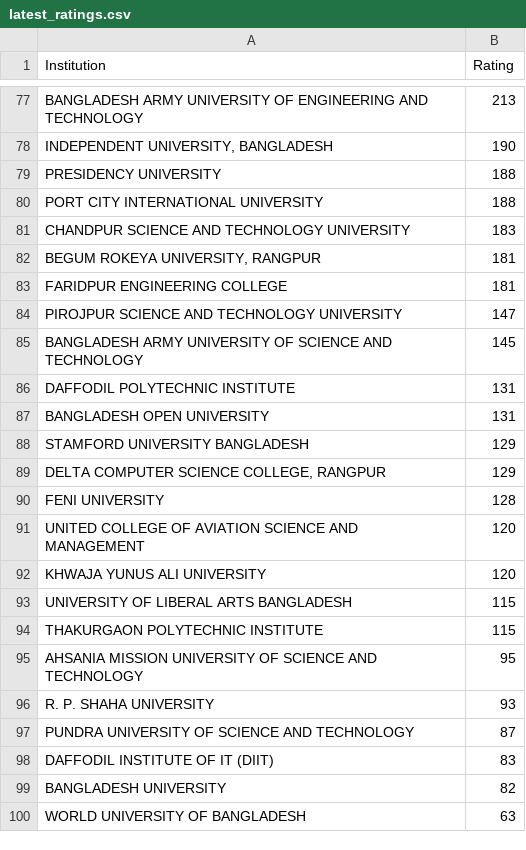
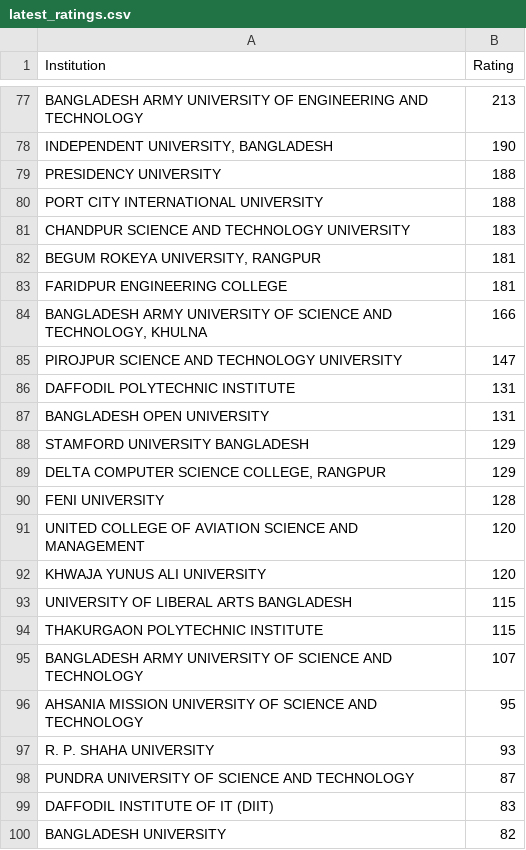
Before and after one commit to ir-rafio/Biscuit-Rating, a CSV file: rating_calculator/output/latest_ratings.csv, drawn as a sheet; only a part is shown, gaps mark what is left out; the shorter side is filled out with more unchanged rows.

```diff
--- a/rating_calculator/output/latest_ratings.csv
+++ b/rating_calculator/output/latest_ratings.csv
@@ -83,4 +83,4 @@ CHANDPUR SCIENCE AND TECHNOLOGY UNIVERSITY,183
 FARIDPUR ENGINEERING COLLEGE,181
+"BANGLADESH ARMY UNIVERSITY OF SCIENCE AND TECHNOLOGY, KHULNA",166
 PIROJPUR SCIENCE AND TECHNOLOGY UNIVERSITY,147
-BANGLADESH ARMY UNIVERSITY OF SCIENCE AND TECHNOLOGY,145
 DAFFODIL POLYTECHNIC INSTITUTE,131
@@ -94,2 +94,3 @@ UNIVERSITY OF LIBERAL ARTS BANGLADESH,115
 THAKURGAON POLYTECHNIC INSTITUTE,115
+BANGLADESH ARMY UNIVERSITY OF SCIENCE AND TECHNOLOGY,107
 AHSANIA MISSION UNIVERSITY OF SCIENCE AND TECHNOLOGY,95
```
Also changed, not shown: members/data/members.csv, rating_calculator/output/rating_rank_history.csv, 6 other files.
